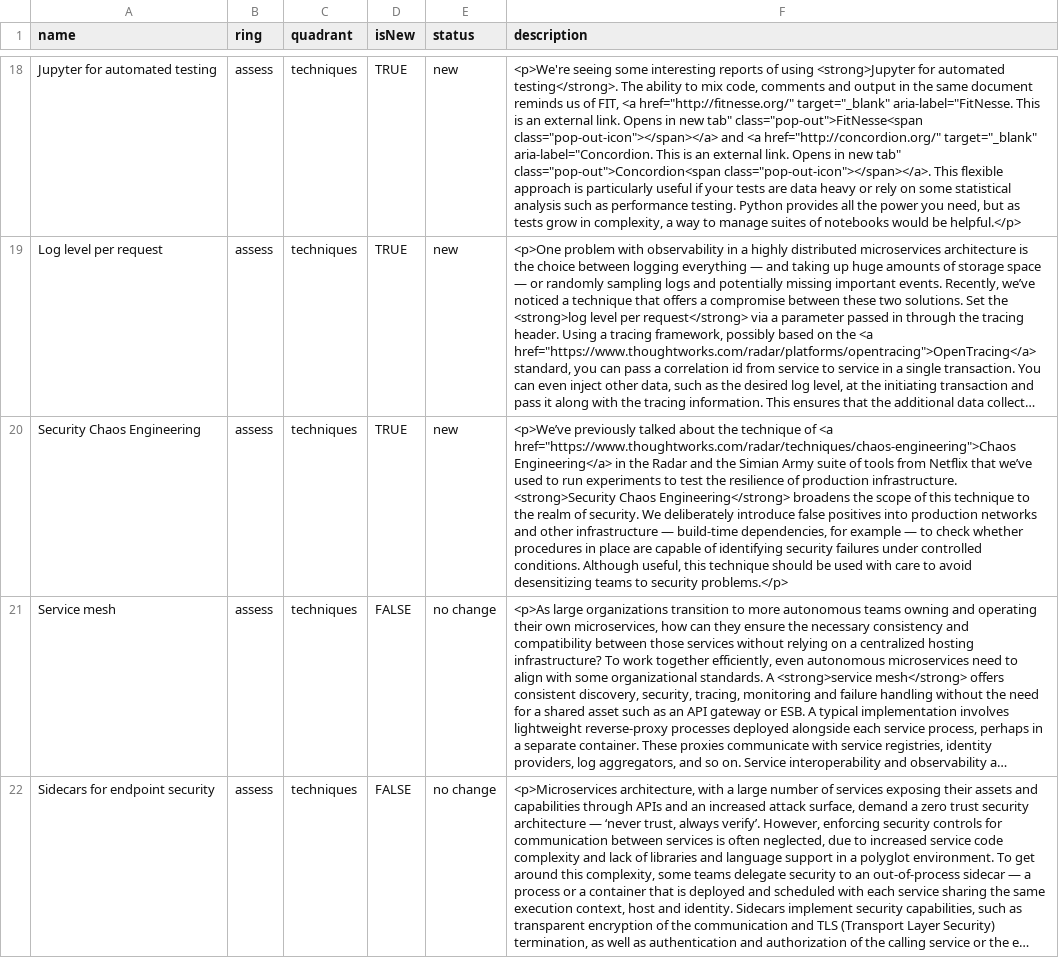
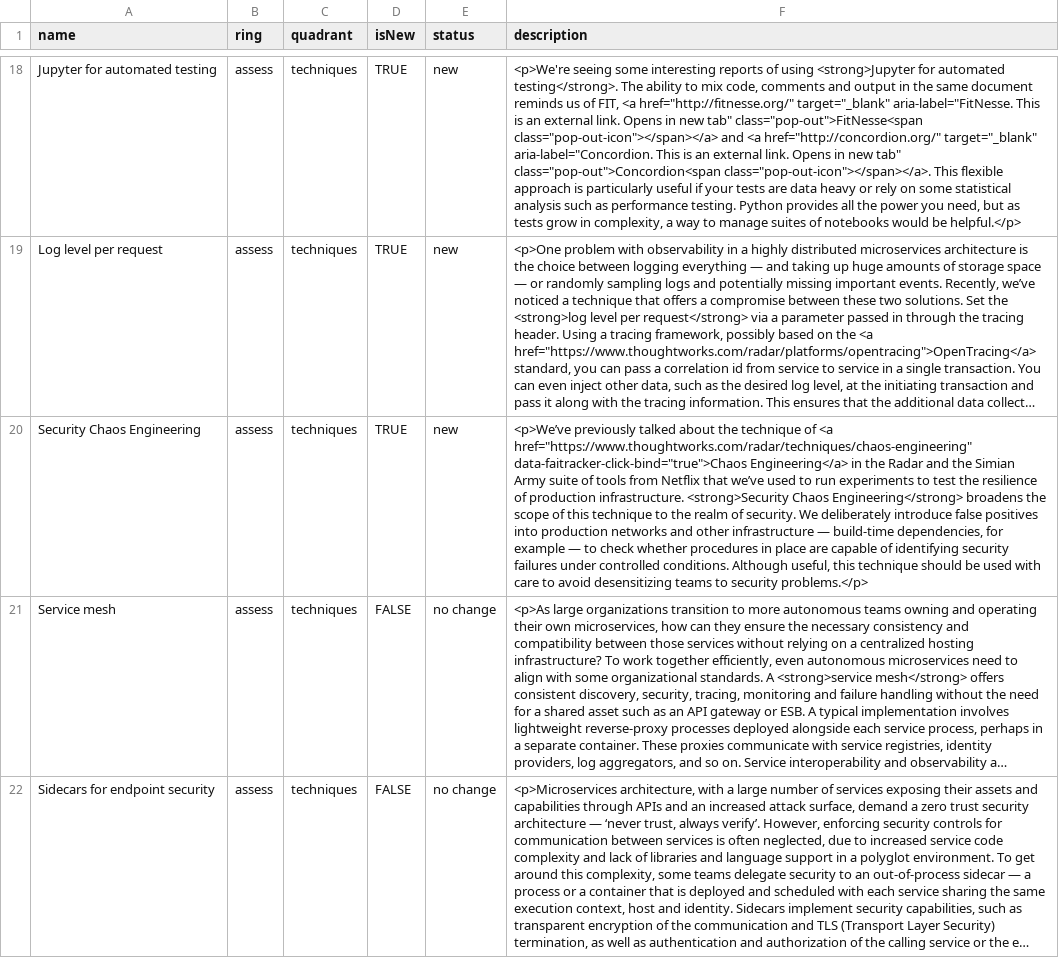
Before and after one commit to setchy/thoughtworks-tech-radar-volumes, a CSV file: volumes/csv/Thoughtworks Technology Radar Volume 18 (May 2018).csv, drawn as a sheet; only a part is shown, gaps mark what is left out; long unchanged cells end in …; the diff names each change by its address in the sheet, - before the commit and + after, or states it on an @@ line.

```diff
--- a/volumes/csv/Thoughtworks Technology Radar Volume 18 (May 2018).csv
+++ b/volumes/csv/Thoughtworks Technology Radar Volume 18 (May 2018).csv
-F20 (description): …of <a href="https://www.thoughtworks.com/radar/techniques/chaos-engineering">Chaos Engineering</a> in…
+F20 (description): …of <a href="https://www.thoughtworks.com/radar/techniques/chaos-engineering" data-faitracker-click-bind="true">Chaos Engineering</a> in…
```
Also changed, not shown: volumes/csv/Thoughtworks Technology Radar Volume 15 (Nov 2016).csv, volumes/csv/Thoughtworks Technology Radar Volume 25 (Oct 2021).csv, 20 other files.
